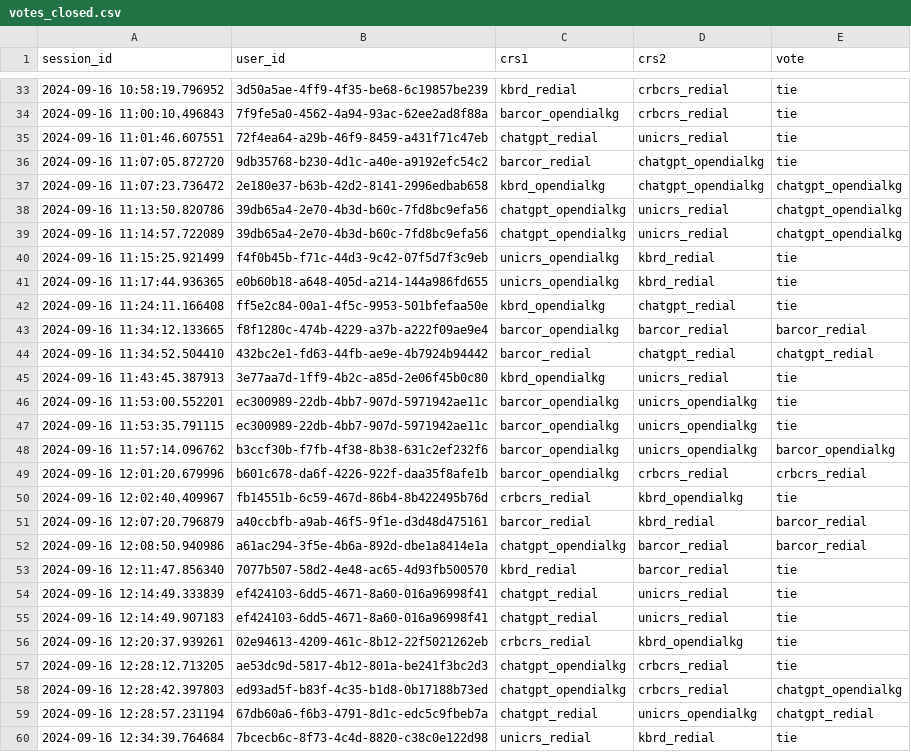
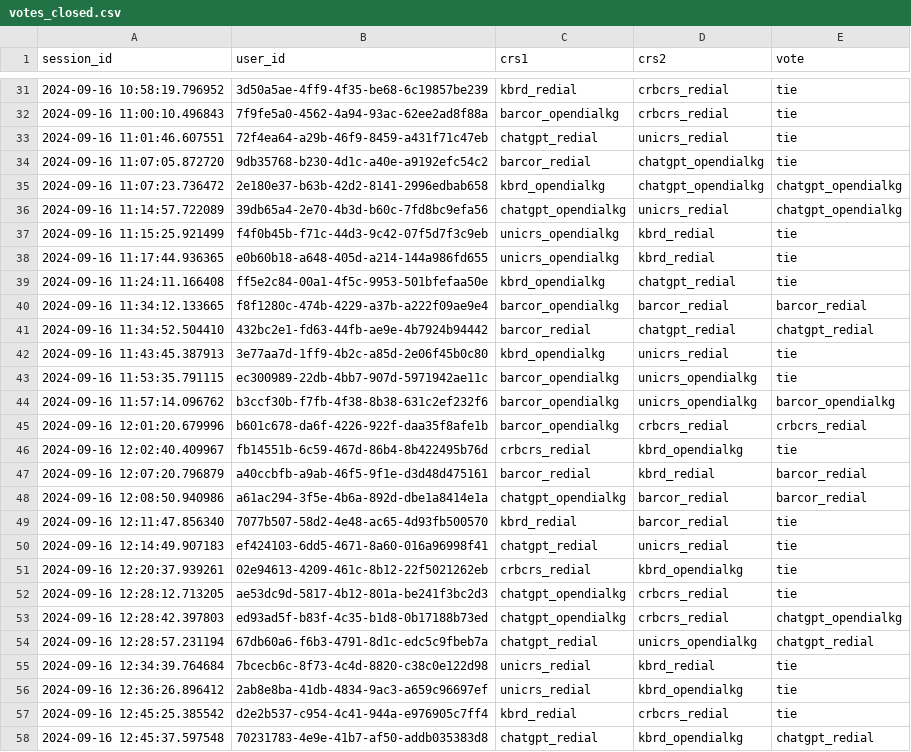
Before and after one commit to hideaki-j/crs-arena-dialogues, a CSV file: data/votes_closed.csv, drawn as a sheet; only a part is shown, gaps mark what is left out; the shorter side is filled out with more unchanged rows; the diff covers the shown part only; the diff names each change by its address in the sheet, - before the commit and + after, or states it on an @@ line.

```diff
--- a/data/votes_closed.csv
+++ b/data/votes_closed.csv
-row 38: 2024-09-16 11:13:50.820786 | 39db65a4-2e70-4b3d-b60c-7fd8bc9efa56 | chatgpt_opendialkg | unicrs_redial | chatgpt_opendialkg
-row 46: 2024-09-16 11:53:00.552201 | ec300989-22db-4bb7-907d-5971942ae11c | barcor_opendialkg | unicrs_opendialkg | tie
-row 54: 2024-09-16 12:14:49.333839 | ef424103-6dd5-4671-8a60-016a96998f41 | chatgpt_redial | unicrs_redial | tie
```
Also changed, not shown: 8 removed rows elsewhere in this file, data/votes_open.csv.
